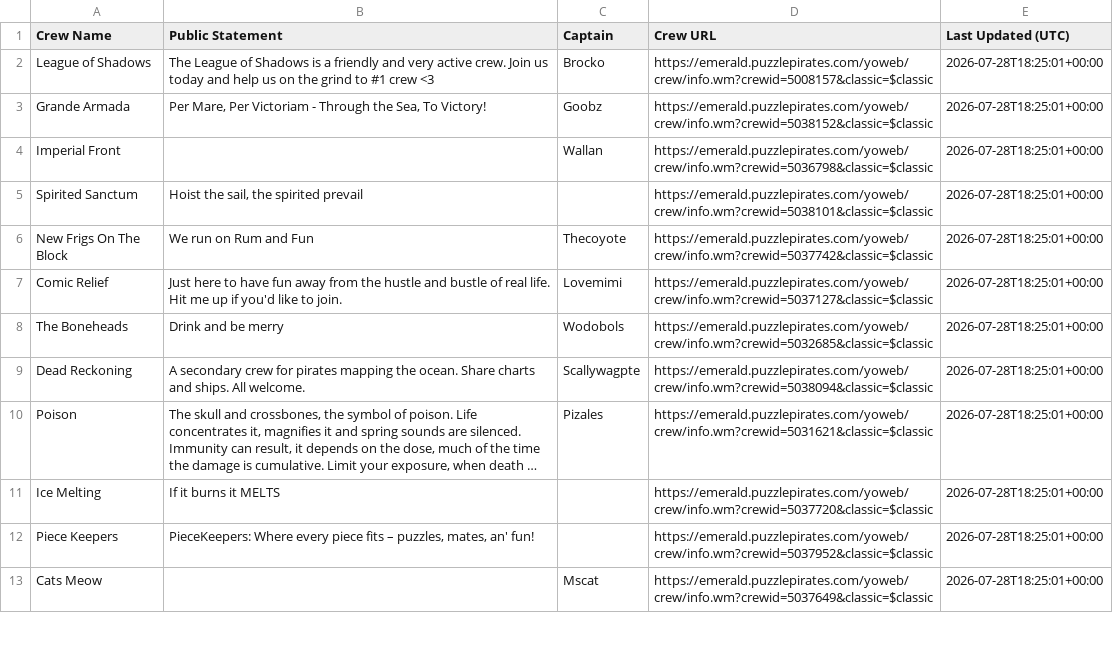
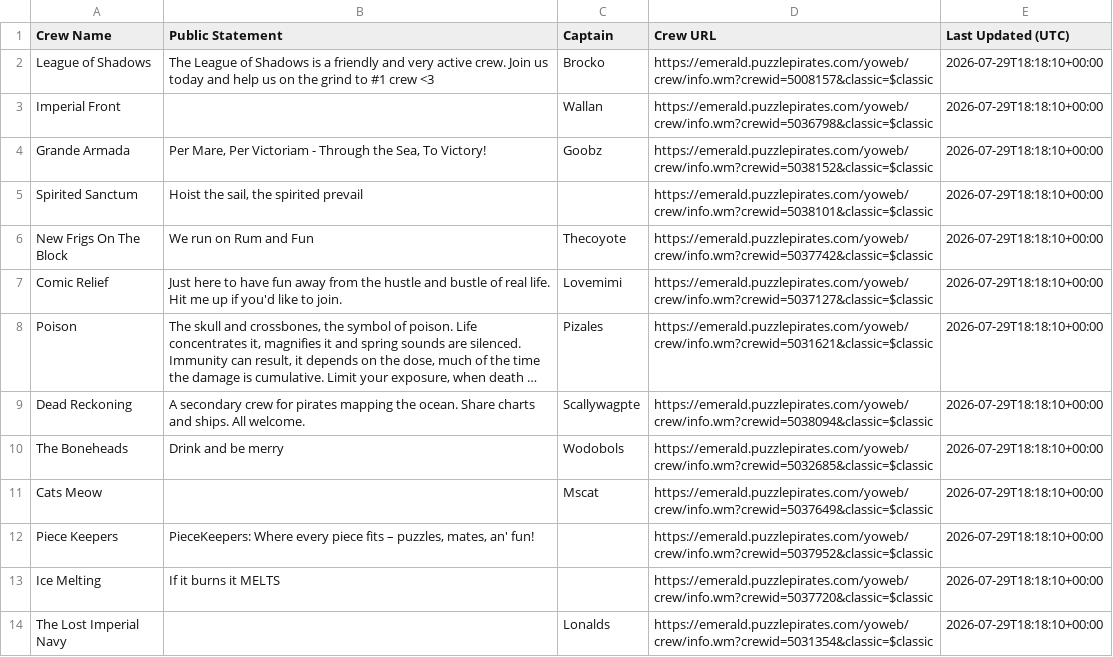
Before and after one commit to RikitoC/RikitoC.github.io, a CSV file: data/crew_details.csv, drawn as a sheet; only a part is shown; long unchanged cells end in …; removed rows and columns are numbered as before the commit, all else as after; the diff covers the shown part only; the diff names each change by its address in the sheet, - before the commit and + after, or states it on an @@ line.

```diff
--- a/data/crew_details.csv
+++ b/data/crew_details.csv
-E2 (Last Updated (UTC)): 2026-07-28T18:25:01+00:00
+E2 (Last Updated (UTC)): 2026-07-29T18:18:10+00:00
+row 3: Imperial Front |  | Wallan | https://emerald.puzzlepirates.com/yoweb/crew/info.wm?crewid=5036798&classic=$classic | 2026-07-29T18:18:10+00:00
-E4 (Last Updated (UTC)): 2026-07-28T18:25:01+00:00
+E4 (Last Updated (UTC)): 2026-07-29T18:18:10+00:00
-row 4: Imperial Front |  | Wallan | https://emerald.puzzlepirates.com/yoweb/crew/info.wm?crewid=5036798&classic=$classic | 2026-07-28T18:25:01+00:00
-E5:E7 (Last Updated (UTC)): 2026-07-28T18:25:01+00:00
+E5:E7 (Last Updated (UTC)): 2026-07-29T18:18:10+00:00
-row 8: The Boneheads | Drink and be merry | Wodobols | https://emerald.puzzlepirates.com/yoweb/crew/info.wm?crewid=5032685&classic=$classic | 2026-07-28T18:25:01+00:00
-row 9: Dead Reckoning | A secondary crew for pirates mapping the ocean. Share charts and ships. All welcome. | Scallywagpte | https://emerald.puzzlepirates.com/yoweb/crew/info.wm?crewid=5038094&classic=$classic | 2026-07-28T18:25:01+00:00
-E8 (Last Updated (UTC)): 2026-07-28T18:25:01+00:00
+E8 (Last Updated (UTC)): 2026-07-29T18:18:10+00:00
-row 11: Ice Melting | If it burns it MELTS |  | https://emerald.puzzlepirates.com/yoweb/crew/info.wm?crewid=5037720&classic=$classic | 2026-07-28T18:25:01+00:00
-row 12: Piece Keepers | PieceKeepers: Where every piece fits – puzzles, mates, an' fun! |  | https://emerald.puzzlepirates.com/yoweb/crew/info.wm?crewid=5037952&classic=$classic | 2026-07-28T18:25:01+00:00
+row 9: Dead Reckoning | A secondary crew for pirates mapping the ocean. Share charts and ships. All welcome. | Scallywagpte | https://emerald.puzzlepirates.com/yoweb/crew/info.wm?crewid=5038094&classic=$classic | 2026-07-29T18:18:10+00:00
+row 10: The Boneheads | Drink and be merry | Wodobols | https://emerald.puzzlepirates.com/yoweb/crew/info.wm?crewid=5032685&classic=$classic | 2026-07-29T18:18:10+00:00
-E11 (Last Updated (UTC)): 2026-07-28T18:25:01+00:00
+E11 (Last Updated (UTC)): 2026-07-29T18:18:10+00:00
+row 12: Piece Keepers | PieceKeepers: Where every piece fits – puzzles, mates, an' fun! |  | https://emerald.puzzlepirates.com/yoweb/crew/info.wm?crewid=5037952&classic=$classic | 2026-07-29T18:18:10+00:00
+row 13: Ice Melting | If it burns it MELTS |  | https://emerald.puzzlepirates.com/yoweb/crew/info.wm?crewid=5037720&classic=$classic | 2026-07-29T18:18:10+00:00
+row 14: The Lost Imperial Navy |  | Lonalds | https://emerald.puzzlepirates.com/yoweb/crew/info.wm?crewid=5031354&classic=$classic | 2026-07-29T18:18:10+00:00
```
Also changed, not shown: 2 added rows, 3 removed rows and 14 edited cells elsewhere in this file, data/crews.csv, data/external_pirates_latest.csv, 5 other files.
